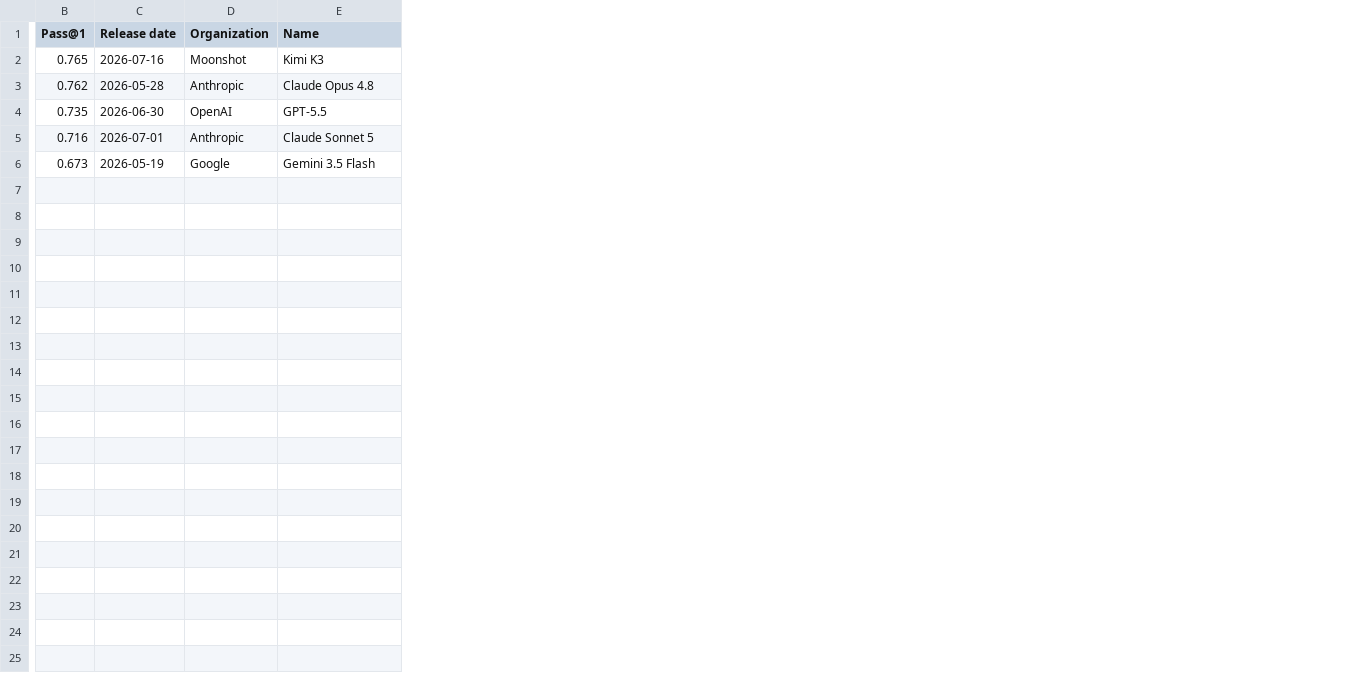
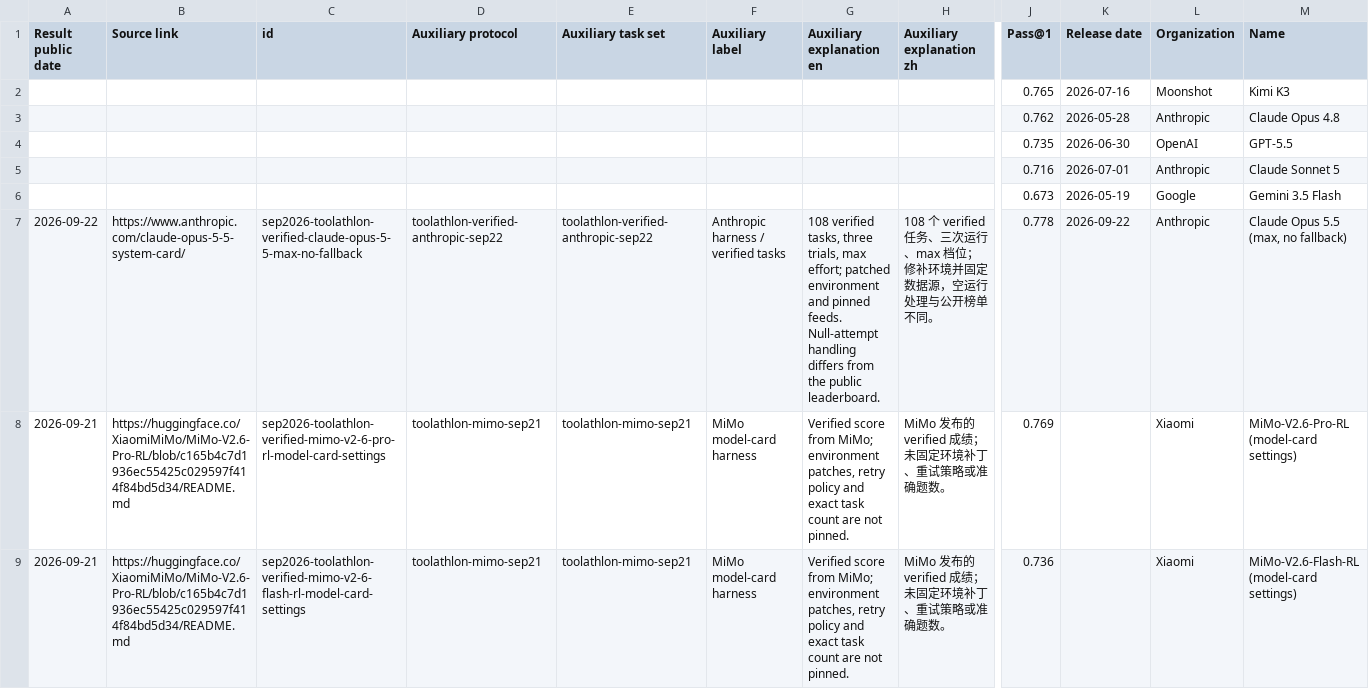
Before and after one commit to yuema137/benchs-last-exam, a CSV file: data/raw/toolathlon_verified_external.csv, drawn as a sheet; only a part is shown, gaps mark what is left out; rows hold the shown columns only; the diff names each change by its address in the sheet, - before the commit and + after, or states it on an @@ line.

```diff
--- a/data/raw/toolathlon_verified_external.csv
+++ b/data/raw/toolathlon_verified_external.csv
+column A (Result public date), empty
+column B (Source link), empty
+column C (id), empty
+column D (Auxiliary protocol), empty
+column E (Auxiliary task set), empty
+column F (Auxiliary label), empty
+column G (Auxiliary explanation en), empty
+column H (Auxiliary explanation zh), empty
+row 7: 2026-09-22 | https://www.anthropic.com/claude-opus-5-5-system-card/ | sep2026-toolathlon-verified-claude-opus-5-5-max-no-fallback | toolathlon-verified-anthropic-sep22 | toolathlon-verified-anthropic-sep22 | Anthropic harness / verified tasks | 108 verified tasks, three trials, max effort; patched environment and pinned feeds. Null-attempt handling differs from the public leaderboard. | 108 个 verified 任务、三次运行、max 档位；修补环境并固定数据源，空运行处理与公开榜单不同。 | 0.778 | 2026-09-22 | Anthropic | Claude Opus 5.5 (max, no fallback)
+row 8: 2026-09-21 | https://huggingface.co/XiaomiMiMo/MiMo-V2.6-Pro-RL/blob/c165b4c7d1936ec55425c029597f414f84bd5d34/README.md | sep2026-toolathlon-verified-mimo-v2-6-pro-rl-model-card-settings | toolathlon-mimo-sep21 | toolathlon-mimo-sep21 | MiMo model-card harness | Verified score from MiMo; environment patches, retry policy and exact task count are not pinned. | MiMo 发布的 verified 成绩；未固定环境补丁、重试策略或准确题数。 | 0.769 |  | Xiaomi | MiMo-V2.6-Pro-RL (model-card settings)
+row 9: 2026-09-21 | https://huggingface.co/XiaomiMiMo/MiMo-V2.6-Pro-RL/blob/c165b4c7d1936ec55425c029597f414f84bd5d34/README.md | sep2026-toolathlon-verified-mimo-v2-6-flash-rl-model-card-settings | toolathlon-mimo-sep21 | toolathlon-mimo-sep21 | MiMo model-card harness | Verified score from MiMo; environment patches, retry policy and exact task count are not pinned. | MiMo 发布的 verified 成绩；未固定环境补丁、重试策略或准确题数。 | 0.736 |  | Xiaomi | MiMo-V2.6-Flash-RL (model-card settings)
```
Also changed, not shown: data/raw/benchcad_vision2code_external.csv, data/raw/deepswe_external.csv, 49 other files.
